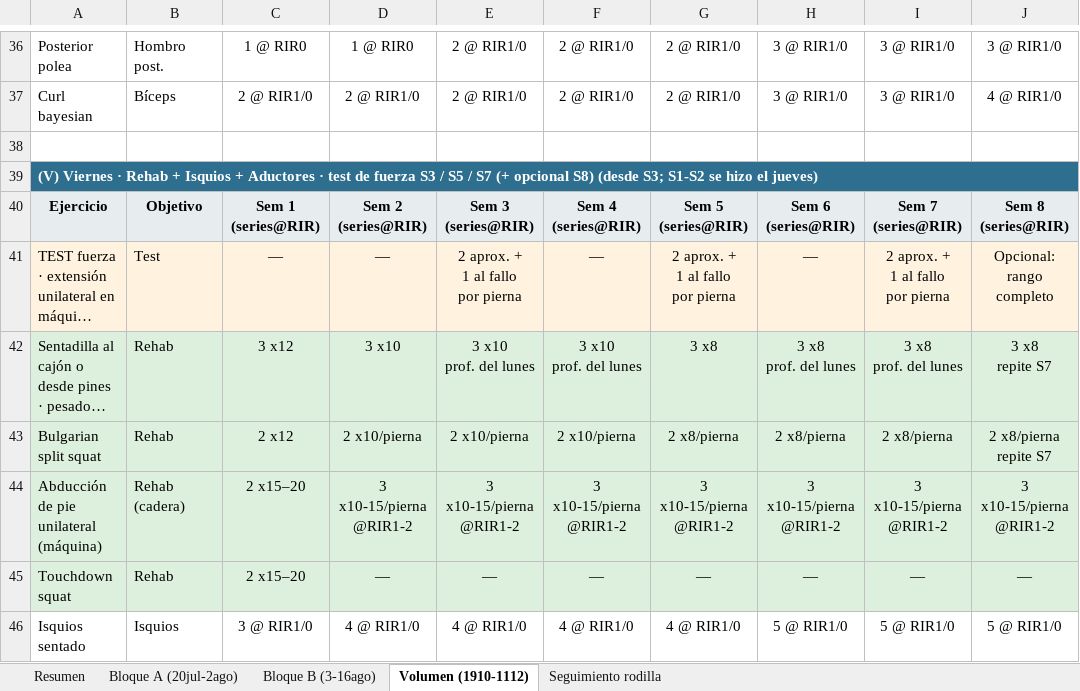
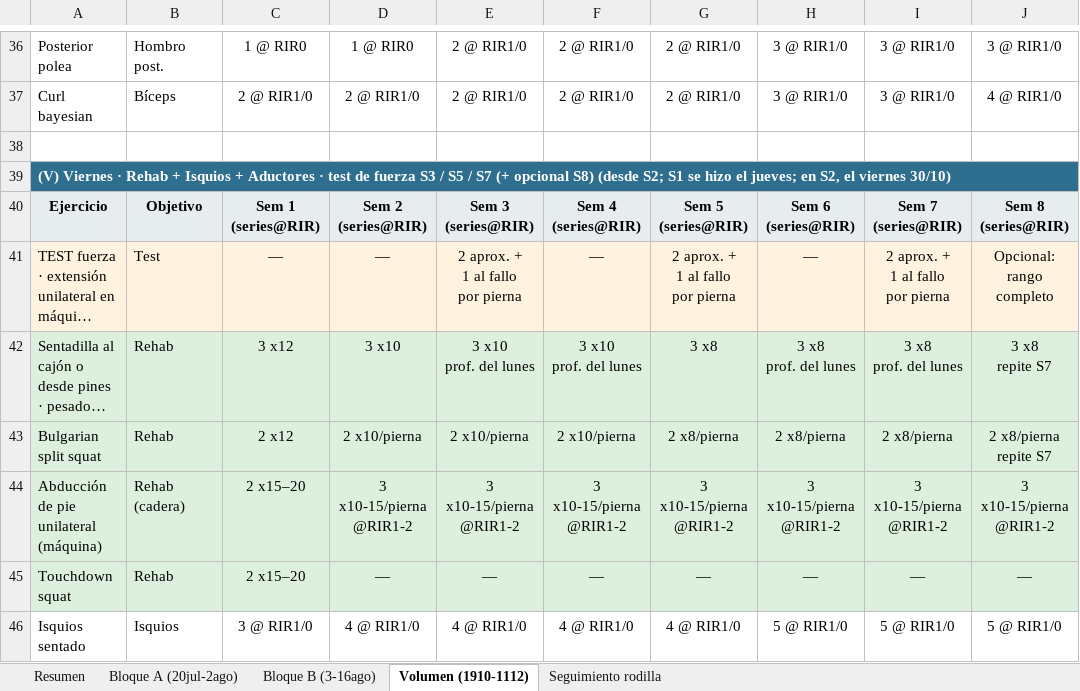
Before and after one commit to victor-rueda02/app-gym, an Excel workbook: Plan_8sem_vol_definitivo_con_cardio.xlsx, sheet Volumen (1910-1112), drawn as a sheet; only a part is shown, gaps mark what is left out; long unchanged cells end in …; values as stored, in another font and other column widths than the file's, no borders; the diff names each change by its address in the sheet, - before the commit and + after, or states it on an @@ line.

```diff
--- a/Plan_8sem_vol_definitivo_con_cardio.xlsx (sheet Volumen (1910-1112))
+++ b/Plan_8sem_vol_definitivo_con_cardio.xlsx (sheet Volumen (1910-1112))
-A39: …S8) (desde S3; S1-S2 se hizo el jueves)
+A39: …S8) (desde S2; S1 se hizo el jueves; en S2, el viernes 30/10)
```
Also changed, not shown: hidden cells, 9 other files.
